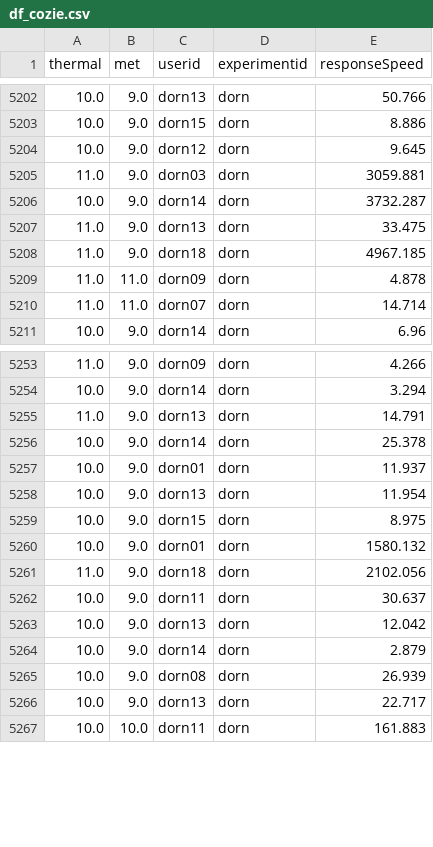
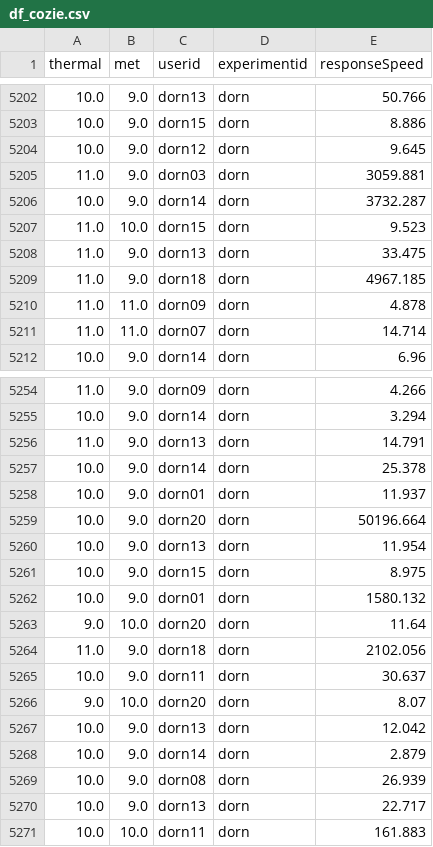
Before and after one commit to FedericoTartarini/reproducible-research, a CSV file: data/df_cozie.csv, drawn as a sheet; only a part is shown, gaps mark what is left out; the diff covers the shown part only.

```diff
--- a/data/df_cozie.csv
+++ b/data/df_cozie.csv
@@ -5206,2 +5206,3 @@ thermal,met,userid,experimentid,responseSpeed
 10.0,9.0,dorn14,dorn,3732.287
+11.0,10.0,dorn15,dorn,9.523
 11.0,9.0,dorn13,dorn,33.475
@@ -5257,2 +5258,3 @@ thermal,met,userid,experimentid,responseSpeed
 10.0,9.0,dorn01,dorn,11.937
+10.0,9.0,dorn20,dorn,50196.664
 10.0,9.0,dorn13,dorn,11.954
@@ -5260,4 +5262,6 @@ thermal,met,userid,experimentid,responseSpeed
 10.0,9.0,dorn01,dorn,1580.132
+9.0,10.0,dorn20,dorn,11.64
 11.0,9.0,dorn18,dorn,2102.056
 10.0,9.0,dorn11,dorn,30.637
+9.0,10.0,dorn20,dorn,8.07
 10.0,9.0,dorn13,dorn,12.042
```
Also changed, not shown: 24 added rows elsewhere in this file, 6 other files.
